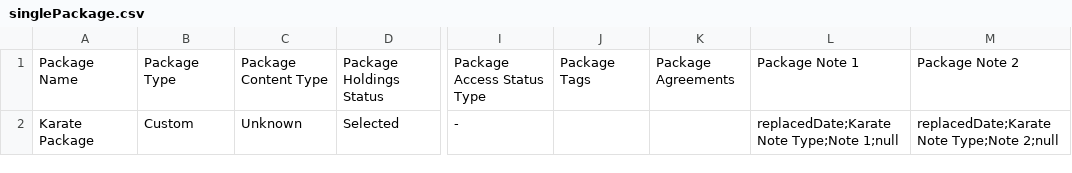
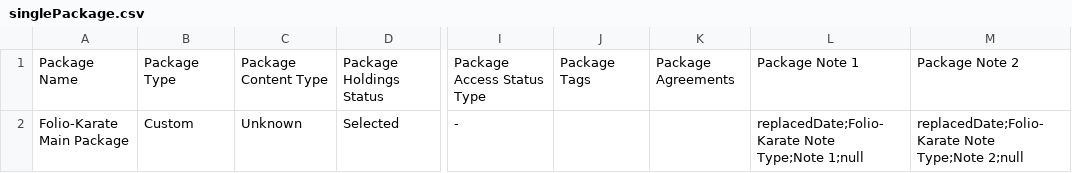
Before and after one commit to folio-org/folio-integration-tests, a CSV file: mod-kb-ebsco-java/src/main/resources/spitfire/mod-kb-ebsco-java/features/samples/export/csv/singlePackage.csv, drawn as a sheet; only a part is shown, gaps mark what is left out; the diff names each change by its address in the sheet, - before the commit and + after, or states it on an @@ line.

```diff
--- a/mod-kb-ebsco-java/src/main/resources/spitfire/mod-kb-ebsco-java/features/samples/export/csv/singlePackage.csv
+++ b/mod-kb-ebsco-java/src/main/resources/spitfire/mod-kb-ebsco-java/features/samples/export/csv/singlePackage.csv
-A2: Karate Package
+A2: Folio-Karate Main Package
-L2: replacedDate;Karate Note Type;Note 1;null
+L2: replacedDate;Folio-Karate Note Type;Note 1;null
-M2: replacedDate;Karate Note Type;Note 2;null
+M2: replacedDate;Folio-Karate Note Type;Note 2;null
```
Also changed, not shown: mod-kb-ebsco-java/src/main/resources/spitfire/mod-kb-ebsco-java/features/samples/export/csv/packageWithSelectedTitles.csv, mod-kb-ebsco-java/src/main/resources/spitfire/mod-kb-ebsco-java/features/samples/export/csv/packageWithTitles.csv, 10 other files.
